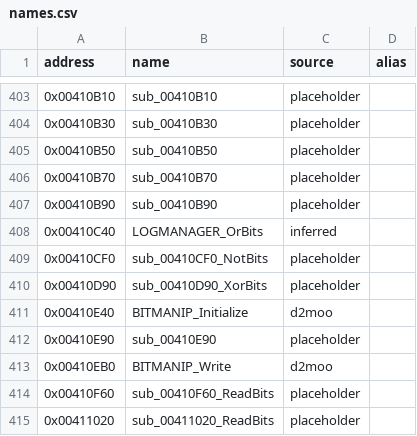
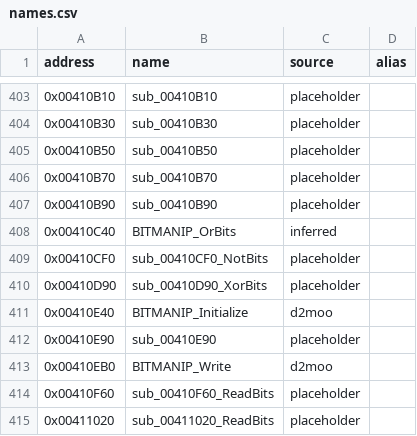
Before and after one commit to CaptainLegbreak/Iblis-Codex, a CSV file: names.csv, drawn as a sheet; only a part is shown, gaps mark what is left out.

```diff
--- a/names.csv
+++ b/names.csv
@@ -407,3 +407,3 @@ address,name,source,alias
 0x00410B90,sub_00410B90,placeholder,
-0x00410C40,LOGMANAGER_OrBits,inferred,
+0x00410C40,BITMANIP_OrBits,inferred,
 0x00410CF0,sub_00410CF0_NotBits,placeholder,
```
Also changed, not shown: 12 other files.
